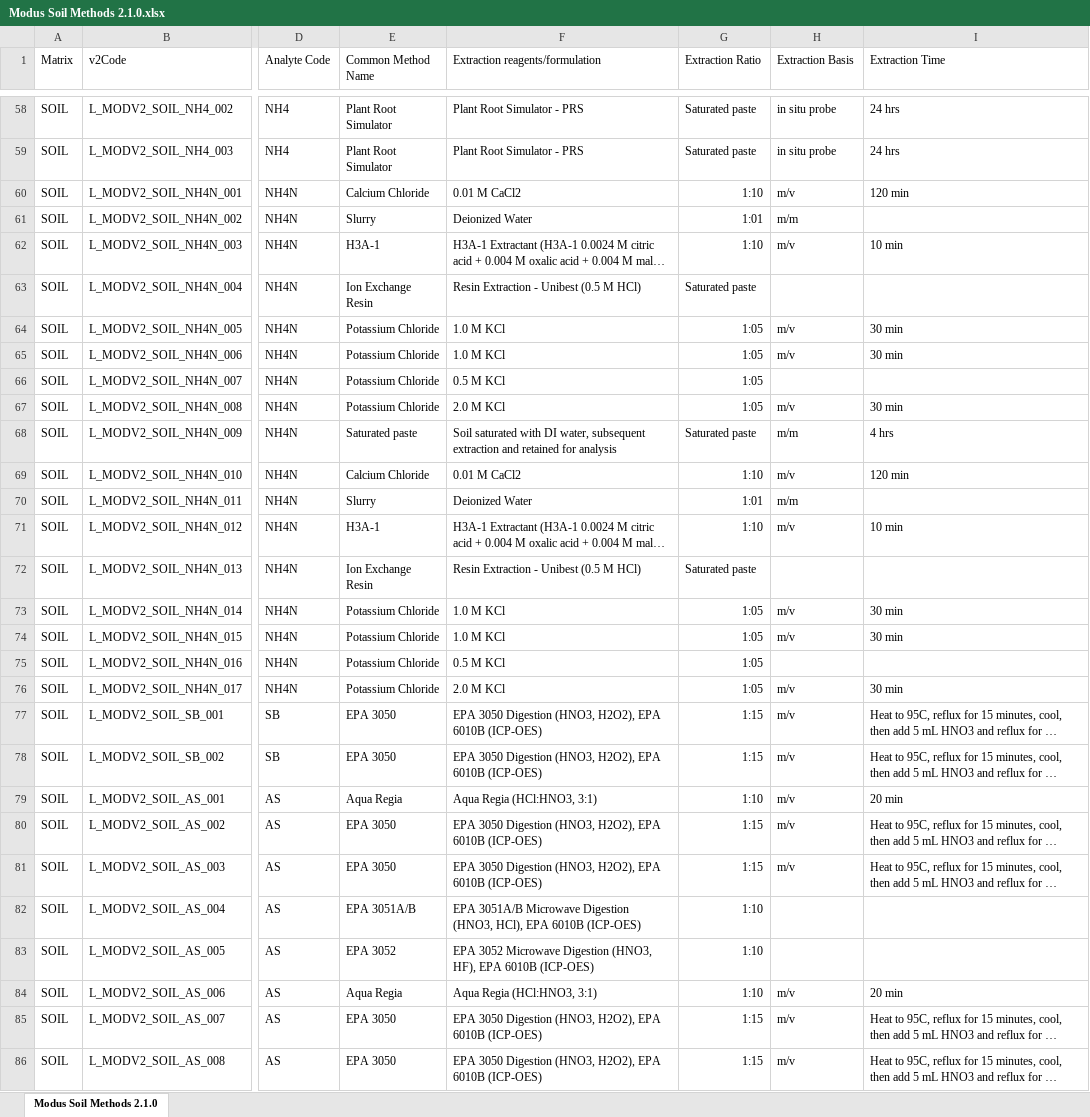
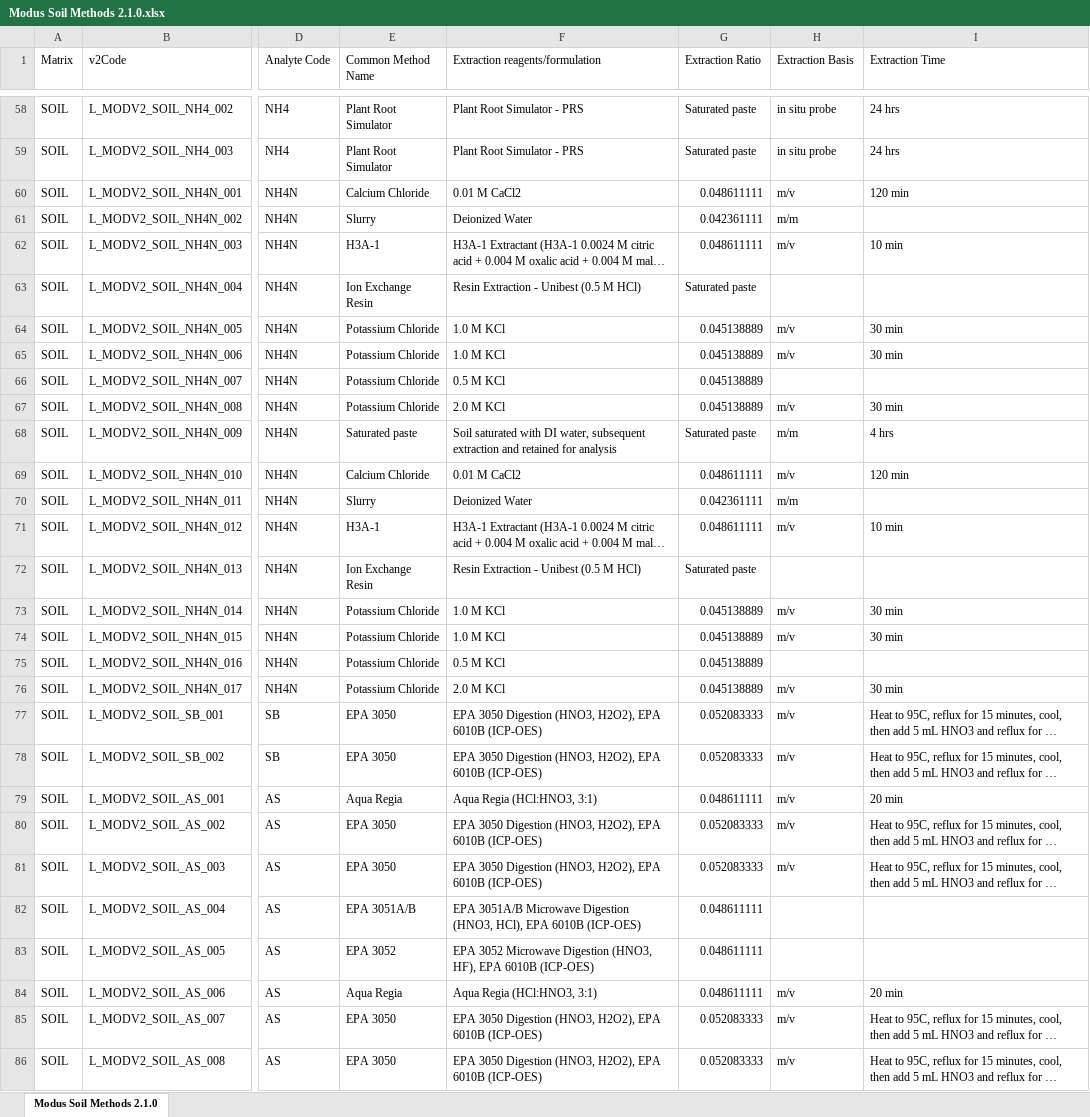
Before and after one commit to aggateway/Modus, an Excel workbook: Method Lists/Modus 2/Modus Soil Methods 2.1.0.xlsx, sheet Modus Soil Methods 2.1.0, drawn as a sheet; only a part is shown, gaps mark what is left out; long unchanged cells end in …; values as stored, in another font and other column widths than the file's, no borders; the diff covers the shown part only; the diff names each change by its address in the sheet, - before the commit and + after, or states it on an @@ line.

```diff
--- a/Method Lists/Modus 2/Modus Soil Methods 2.1.0.xlsx (sheet Modus Soil Methods 2.1.0)
+++ b/Method Lists/Modus 2/Modus Soil Methods 2.1.0.xlsx (sheet Modus Soil Methods 2.1.0)
-G60 (Extraction Ratio): 1:10
+G60 (Extraction Ratio): 0.048611111
-G61 (Extraction Ratio): 1:01
+G61 (Extraction Ratio): 0.042361111
-G62 (Extraction Ratio): 1:10
+G62 (Extraction Ratio): 0.048611111
-G64:G67 (Extraction Ratio): 1:05
+G64:G67 (Extraction Ratio): 0.045138889
-G69 (Extraction Ratio): 1:10
+G69 (Extraction Ratio): 0.048611111
-G70 (Extraction Ratio): 1:01
+G70 (Extraction Ratio): 0.042361111
-G71 (Extraction Ratio): 1:10
+G71 (Extraction Ratio): 0.048611111
-G73:G76 (Extraction Ratio): 1:05
+G73:G76 (Extraction Ratio): 0.045138889
-G77:G78 (Extraction Ratio): 1:15
+G77:G78 (Extraction Ratio): 0.052083333
-G79 (Extraction Ratio): 1:10
+G79 (Extraction Ratio): 0.048611111
-G80:G81 (Extraction Ratio): 1:15
+G80:G81 (Extraction Ratio): 0.052083333
-G82:G84 (Extraction Ratio): 1:10
+G82:G84 (Extraction Ratio): 0.048611111
-G85:G86 (Extraction Ratio): 1:15
+G85:G86 (Extraction Ratio): 0.052083333
```
Also changed, not shown: 7 removed rows, 743 edited cells and cell formats elsewhere in this sheet, 1 other file.
